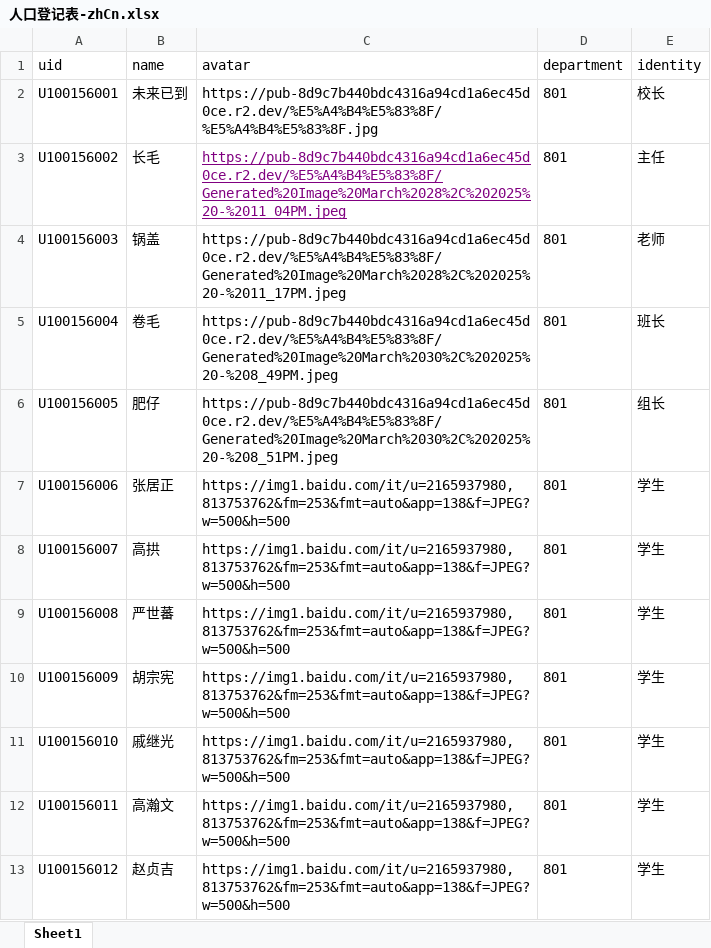
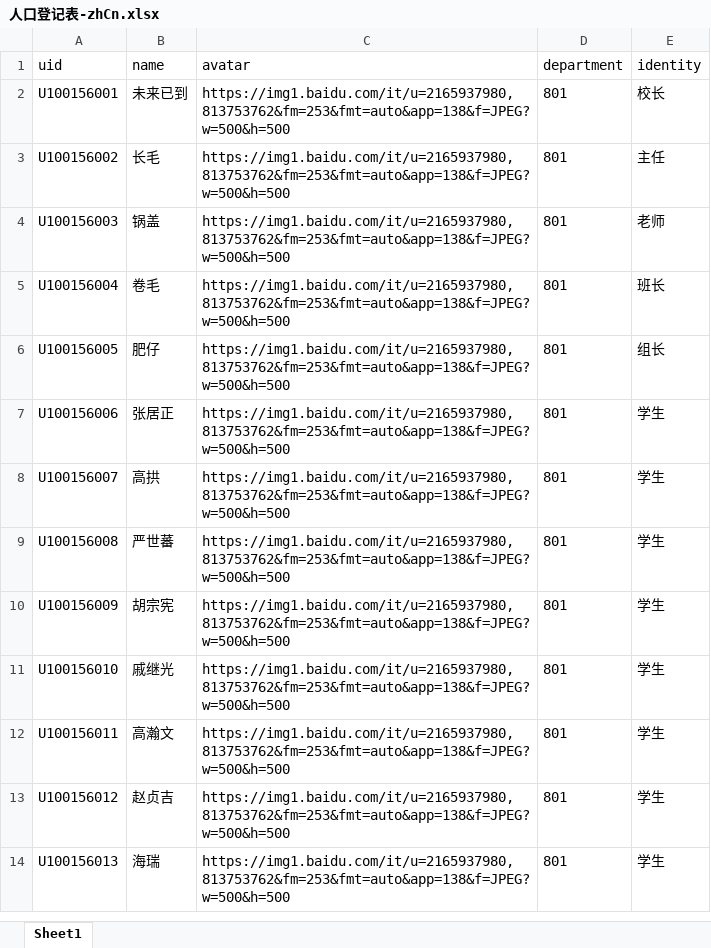
Before and after one commit to zhangzhang88/log-lottery, an Excel workbook: public/人口登记表-zhCn.xlsx, sheet Sheet1, drawn as a sheet; only a part is shown; the shorter side is filled out with more unchanged rows; values as stored, in another font and other column widths than the file's, no borders; the diff names each change by its address in the sheet, - before the commit and + after, or states it on an @@ line.

Commit message:
Update Excel template again

```diff
--- a/public/人口登记表-zhCn.xlsx (sheet Sheet1)
+++ b/public/人口登记表-zhCn.xlsx (sheet Sheet1)
-C2 (avatar): https://pub-8d9c7b440bdc4316a94cd1a6ec45d0ce.r2.dev/%E5%A4%B4%E5%83%8F/%E5%A4%B4%E5%83%8F.jpg
+C2 (avatar): https://img1.baidu.com/it/u=2165937980,813753762&fm=253&fmt=auto&app=138&f=JPEG?w=500&h=500
-C3 (avatar): https://pub-8d9c7b440bdc4316a94cd1a6ec45d0ce.r2.dev/%E5%A4%B4%E5%83%8F/Generated%20Image%20March%2028%2C%202025%20-%2011_04PM.jpeg
+C3 (avatar): https://img1.baidu.com/it/u=2165937980,813753762&fm=253&fmt=auto&app=138&f=JPEG?w=500&h=500
@@ C3 underline: on → off, text colour: #800080 → black @@
-C4 (avatar): https://pub-8d9c7b440bdc4316a94cd1a6ec45d0ce.r2.dev/%E5%A4%B4%E5%83%8F/Generated%20Image%20March%2028%2C%202025%20-%2011_17PM.jpeg
+C4 (avatar): https://img1.baidu.com/it/u=2165937980,813753762&fm=253&fmt=auto&app=138&f=JPEG?w=500&h=500
-C5 (avatar): https://pub-8d9c7b440bdc4316a94cd1a6ec45d0ce.r2.dev/%E5%A4%B4%E5%83%8F/Generated%20Image%20March%2030%2C%202025%20-%208_49PM.jpeg
+C5 (avatar): https://img1.baidu.com/it/u=2165937980,813753762&fm=253&fmt=auto&app=138&f=JPEG?w=500&h=500
-C6 (avatar): https://pub-8d9c7b440bdc4316a94cd1a6ec45d0ce.r2.dev/%E5%A4%B4%E5%83%8F/Generated%20Image%20March%2030%2C%202025%20-%208_51PM.jpeg
+C6 (avatar): https://img1.baidu.com/it/u=2165937980,813753762&fm=253&fmt=auto&app=138&f=JPEG?w=500&h=500
```
